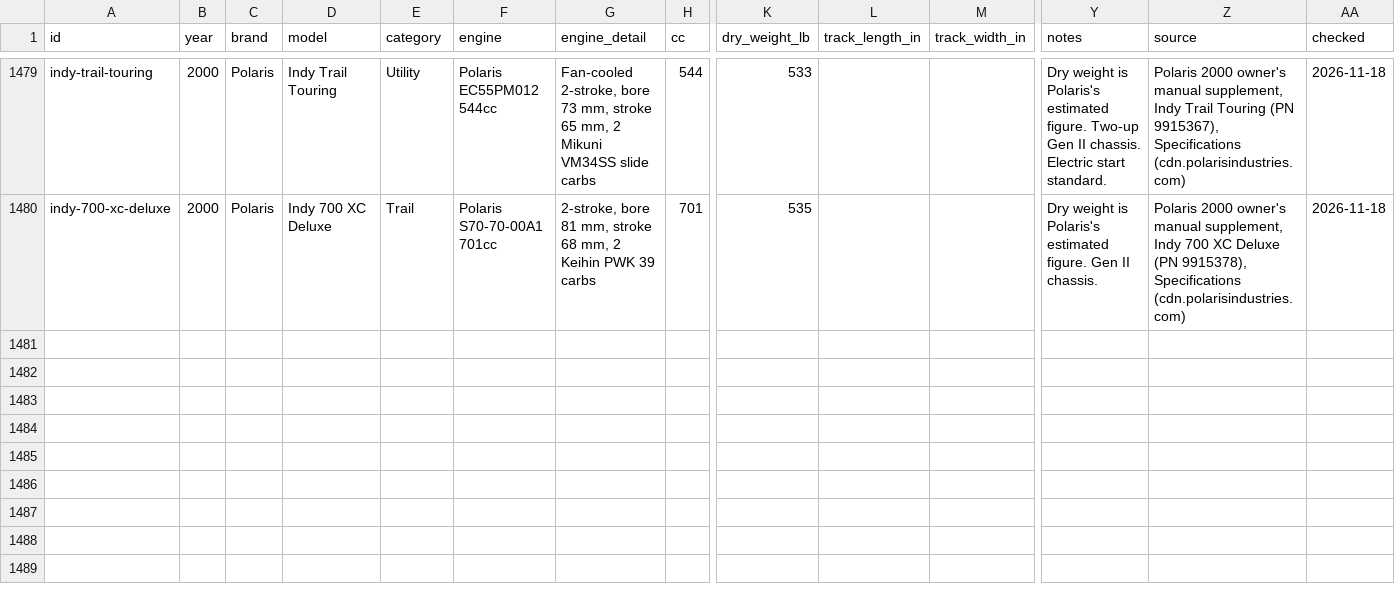
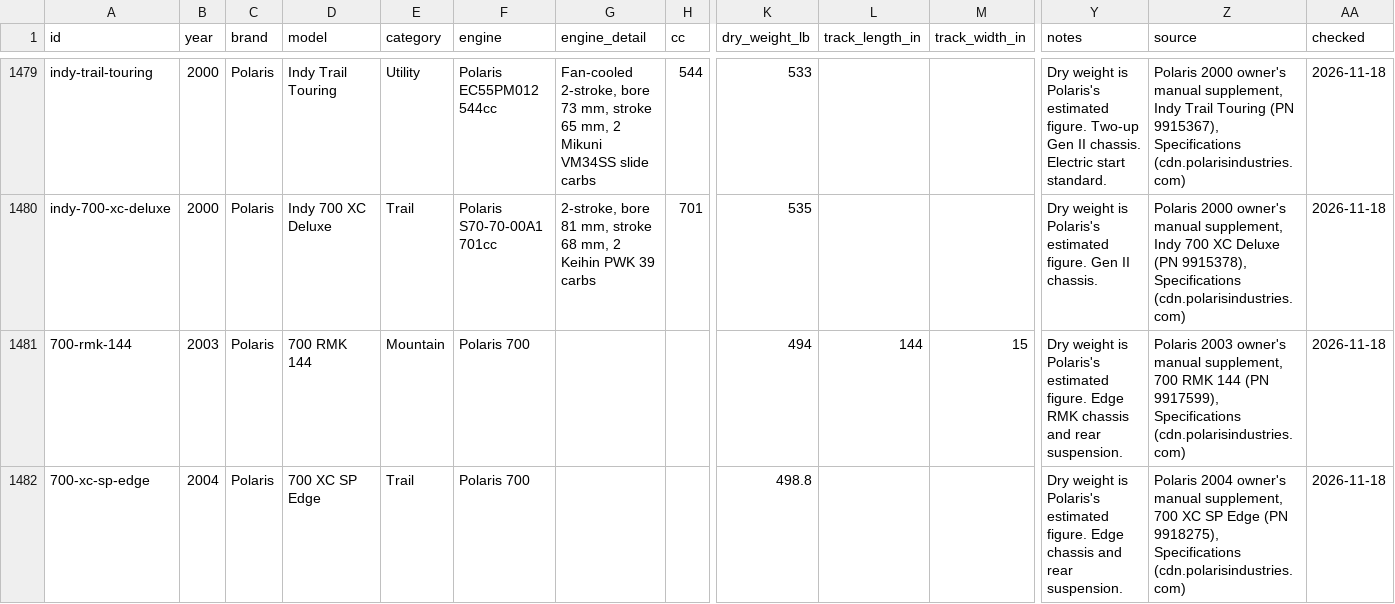
Before and after one commit to JonesT1986/SledSpecs, a CSV file: data/sleds.csv, drawn as a sheet; only a part is shown, gaps mark what is left out; rows hold the shown columns only; the diff names each change by its address in the sheet, - before the commit and + after, or states it on an @@ line.

```diff
--- a/data/sleds.csv
+++ b/data/sleds.csv
+row 1481: 700-rmk-144 | 2003 | Polaris | 700 RMK 144 | Mountain | Polaris 700 |  |  | 494 | 144 | 15 | Dry weight is Polaris's estimated figure. Edge RMK chassis and rear suspension. | Polaris 2003 owner's manual supplement, 700 RMK 144 (PN 9917599), Specifications (cdn.polarisindustries.com) | 2026-11-18
+row 1482: 700-xc-sp-edge | 2004 | Polaris | 700 XC SP Edge | Trail | Polaris 700 |  |  | 498.8 |  |  | Dry weight is Polaris's estimated figure. Edge chassis and rear suspension. | Polaris 2004 owner's manual supplement, 700 XC SP Edge (PN 9918275), Specifications (cdn.polarisindustries.com) | 2026-11-18
```
Also changed, not shown: data/corrections.csv.
